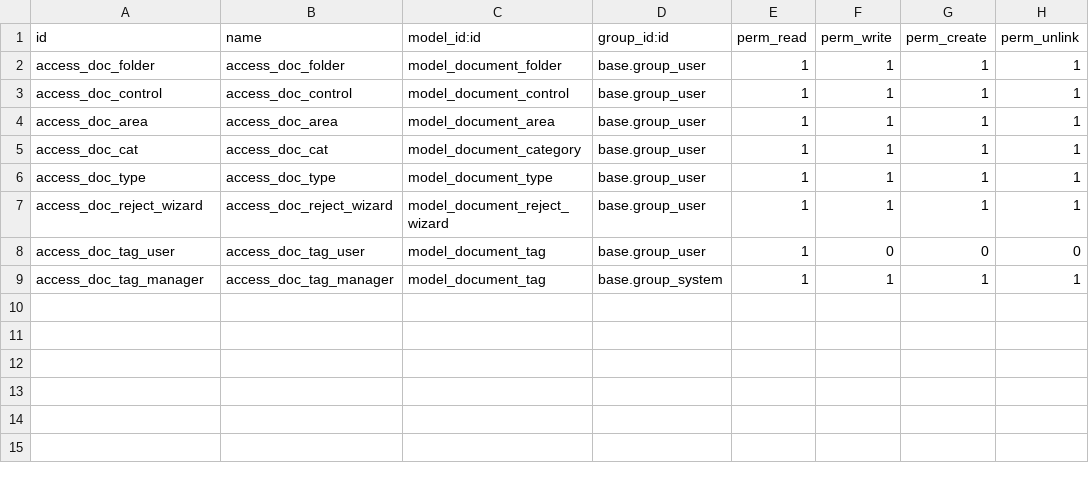
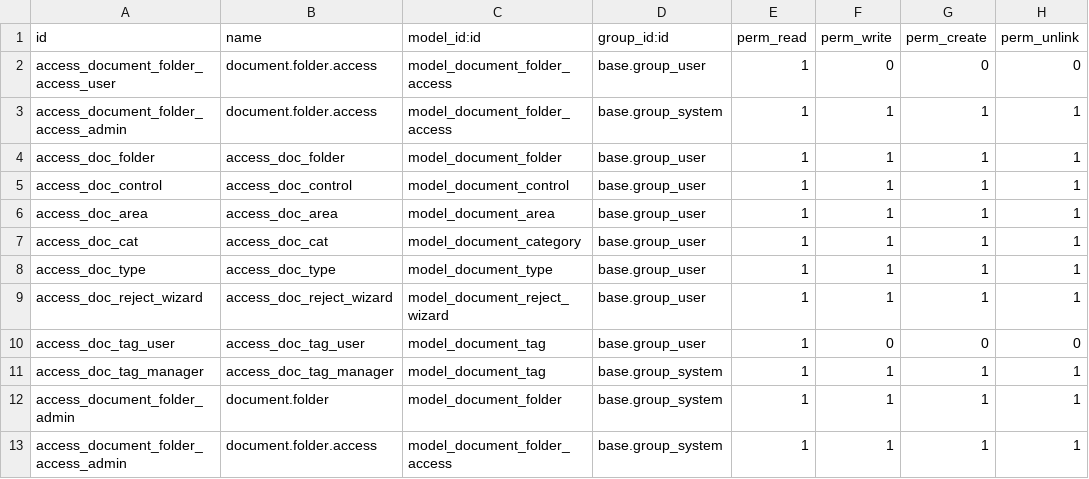
Before and after one commit to desarrolloclicandapp/odoo-iso-quality, a CSV file: custom_document_control/security/ir.model.access.csv, drawn as a sheet; the diff names each change by its address in the sheet, - before the commit and + after, or states it on an @@ line.

Commit message:
Actualizando módulo document control

```diff
--- a/custom_document_control/security/ir.model.access.csv
+++ b/custom_document_control/security/ir.model.access.csv
+row 2: access_document_folder_access_user | document.folder.access | model_document_folder_access | base.group_user | 1 | 0 | 0 | 0
+row 3: access_document_folder_access_admin | document.folder.access | model_document_folder_access | base.group_system | 1 | 1 | 1 | 1
+row 12: access_document_folder_admin | document.folder | model_document_folder | base.group_system | 1 | 1 | 1 | 1
+row 13: access_document_folder_access_admin | document.folder.access | model_document_folder_access | base.group_system | 1 | 1 | 1 | 1
```
Also changed, not shown: 5 other files.
